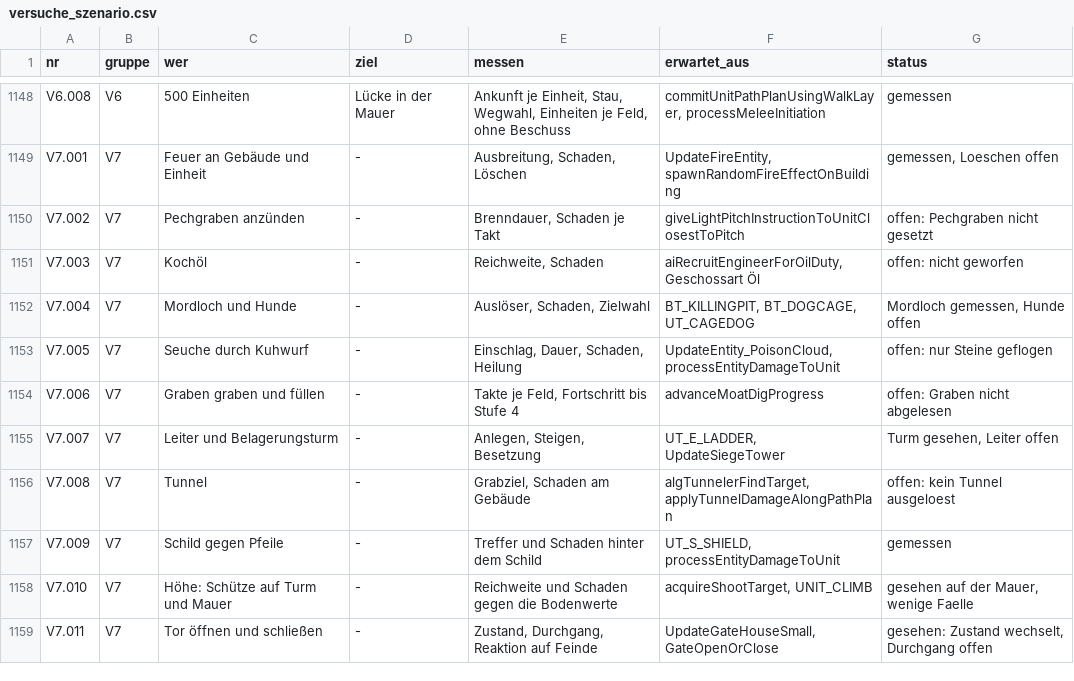
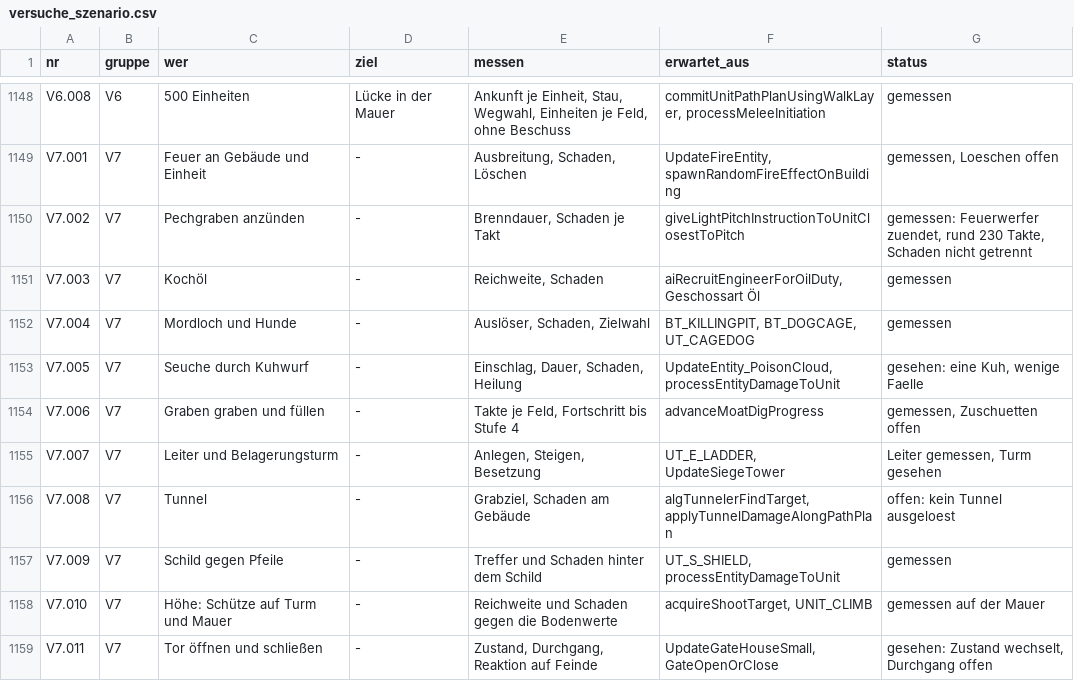
Before and after one commit to DanielFleger/Selfaware-AI, a CSV file: data/research/auge_plan/versuche_szenario.csv, drawn as a sheet; only a part is shown, gaps mark what is left out.

```diff
--- a/data/research/auge_plan/versuche_szenario.csv
+++ b/data/research/auge_plan/versuche_szenario.csv
@@ -1149,11 +1149,11 @@ V6.008;V6;500 Einheiten;Lücke in der Mauer;Ankunft je Einheit, Stau, Wegwahl, E
 V7.001;V7;Feuer an Gebäude und Einheit;-;Ausbreitung, Schaden, Löschen;UpdateFireEntity, spawnRandomFireEffectOnBuilding;gemessen, Loeschen offen
-V7.002;V7;Pechgraben anzünden;-;Brenndauer, Schaden je Takt;giveLightPitchInstructionToUnitClosestToPitch;offen: Pechgraben nicht gesetzt
-V7.003;V7;Kochöl;-;Reichweite, Schaden;aiRecruitEngineerForOilDuty, Geschossart Öl;offen: nicht geworfen
-V7.004;V7;Mordloch und Hunde;-;Auslöser, Schaden, Zielwahl;BT_KILLINGPIT, BT_DOGCAGE, UT_CAGEDOG;Mordloch gemessen, Hunde offen
-V7.005;V7;Seuche durch Kuhwurf;-;Einschlag, Dauer, Schaden, Heilung;UpdateEntity_PoisonCloud, processEntityDamageToUnit;offen: nur Steine geflogen
-V7.006;V7;Graben graben und füllen;-;Takte je Feld, Fortschritt bis Stufe 4;advanceMoatDigProgress;offen: Graben nicht abgelesen
-V7.007;V7;Leiter und Belagerungsturm;-;Anlegen, Steigen, Besetzung;UT_E_LADDER, UpdateSiegeTower;Turm gesehen, Leiter offen
+V7.002;V7;Pechgraben anzünden;-;Brenndauer, Schaden je Takt;giveLightPitchInstructionToUnitClosestToPitch;gemessen: Feuerwerfer zuendet, rund 230 Takte, Schaden nicht getrennt
+V7.003;V7;Kochöl;-;Reichweite, Schaden;aiRecruitEngineerForOilDuty, Geschossart Öl;gemessen
+V7.004;V7;Mordloch und Hunde;-;Auslöser, Schaden, Zielwahl;BT_KILLINGPIT, BT_DOGCAGE, UT_CAGEDOG;gemessen
+V7.005;V7;Seuche durch Kuhwurf;-;Einschlag, Dauer, Schaden, Heilung;UpdateEntity_PoisonCloud, processEntityDamageToUnit;gesehen: eine Kuh, wenige Faelle
+V7.006;V7;Graben graben und füllen;-;Takte je Feld, Fortschritt bis Stufe 4;advanceMoatDigProgress;gemessen, Zuschuetten offen
+V7.007;V7;Leiter und Belagerungsturm;-;Anlegen, Steigen, Besetzung;UT_E_LADDER, UpdateSiegeTower;Leiter gemessen, Turm gesehen
 V7.008;V7;Tunnel;-;Grabziel, Schaden am Gebäude;algTunnelerFindTarget, applyTunnelDamageAlongPathPlan;offen: kein Tunnel ausgeloest
 V7.009;V7;Schild gegen Pfeile;-;Treffer und Schaden hinter dem Schild;UT_S_SHIELD, processEntityDamageToUnit;gemessen
-V7.010;V7;Höhe: Schütze auf Turm und Mauer;-;Reichweite und Schaden gegen die Bodenwerte;acquireShootTarget, UNIT_CLIMB;gesehen auf der Mauer, wenige Faelle
+V7.010;V7;Höhe: Schütze auf Turm und Mauer;-;Reichweite und Schaden gegen die Bodenwerte;acquireShootTarget, UNIT_CLIMB;gemessen auf der Mauer
 V7.011;V7;Tor öffnen und schließen;-;Zustand, Durchgang, Reaktion auf Feinde;UpdateGateHouseSmall, GateOpenOrClose;gesehen: Zustand wechselt, Durchgang offen
```
Also changed, not shown: 11 other files.
